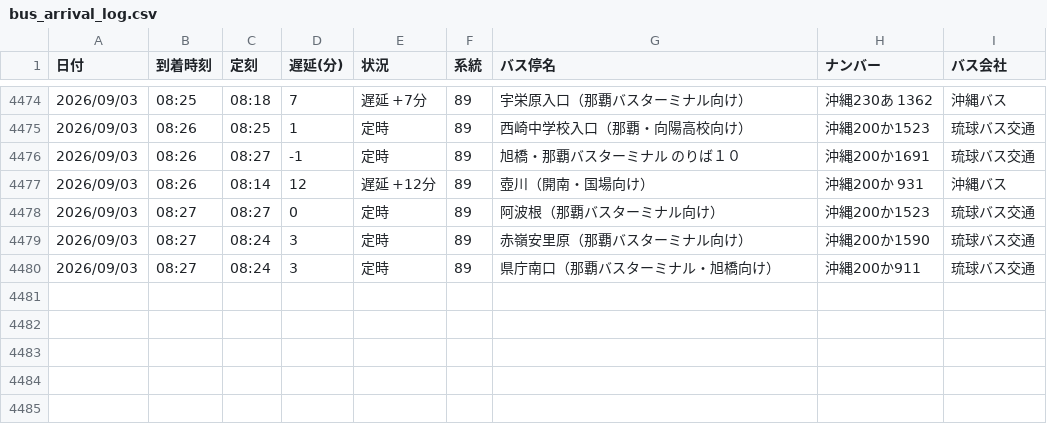
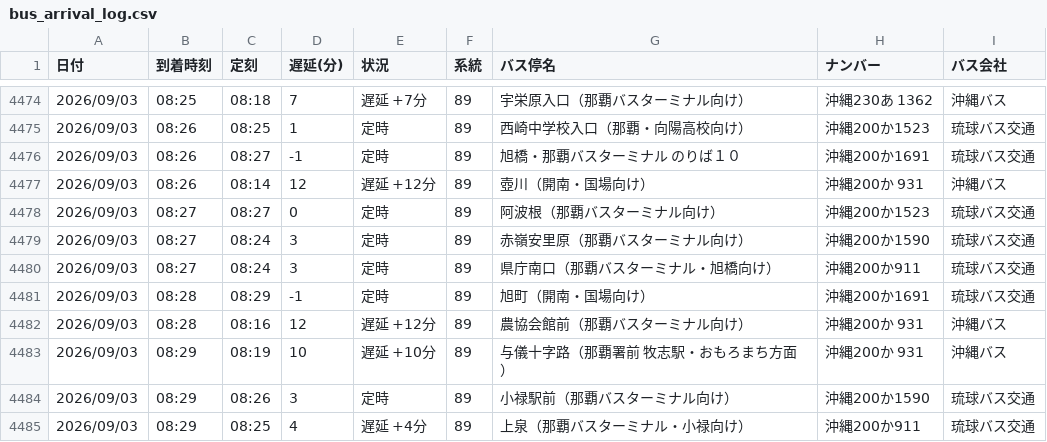
Before and after one commit to uy819/bus-tracker2, a CSV file: data/raw/89_up/bus_arrival_log.csv, drawn as a sheet; only a part is shown, gaps mark what is left out; the diff names each change by its address in the sheet, - before the commit and + after, or states it on an @@ line.

```diff
--- a/data/raw/89_up/bus_arrival_log.csv
+++ b/data/raw/89_up/bus_arrival_log.csv
+row 4481: 2026/09/03 | 08:28 | 08:29 | -1 | 定時 | 89 | 旭町（開南・国場向け） | 沖縄200か1691 | 琉球バス交通
+row 4482: 2026/09/03 | 08:28 | 08:16 | 12 | 遅延 +12分 | 89 | 農協会館前（那覇バスターミナル向け） | 沖縄200か 931 | 沖縄バス
+row 4483: 2026/09/03 | 08:29 | 08:19 | 10 | 遅延 +10分 | 89 | 与儀十字路（那覇署前 牧志駅・おもろまち方面） | 沖縄200か 931 | 沖縄バス
+row 4484: 2026/09/03 | 08:29 | 08:26 | 3 | 定時 | 89 | 小禄駅前（那覇バスターミナル向け） | 沖縄200か1590 | 琉球バス交通
+row 4485: 2026/09/03 | 08:29 | 08:25 | 4 | 遅延 +4分 | 89 | 上泉（那覇バスターミナル・小禄向け） | 沖縄200か911 | 琉球バス交通
```
Also changed, not shown: 1 other file.
